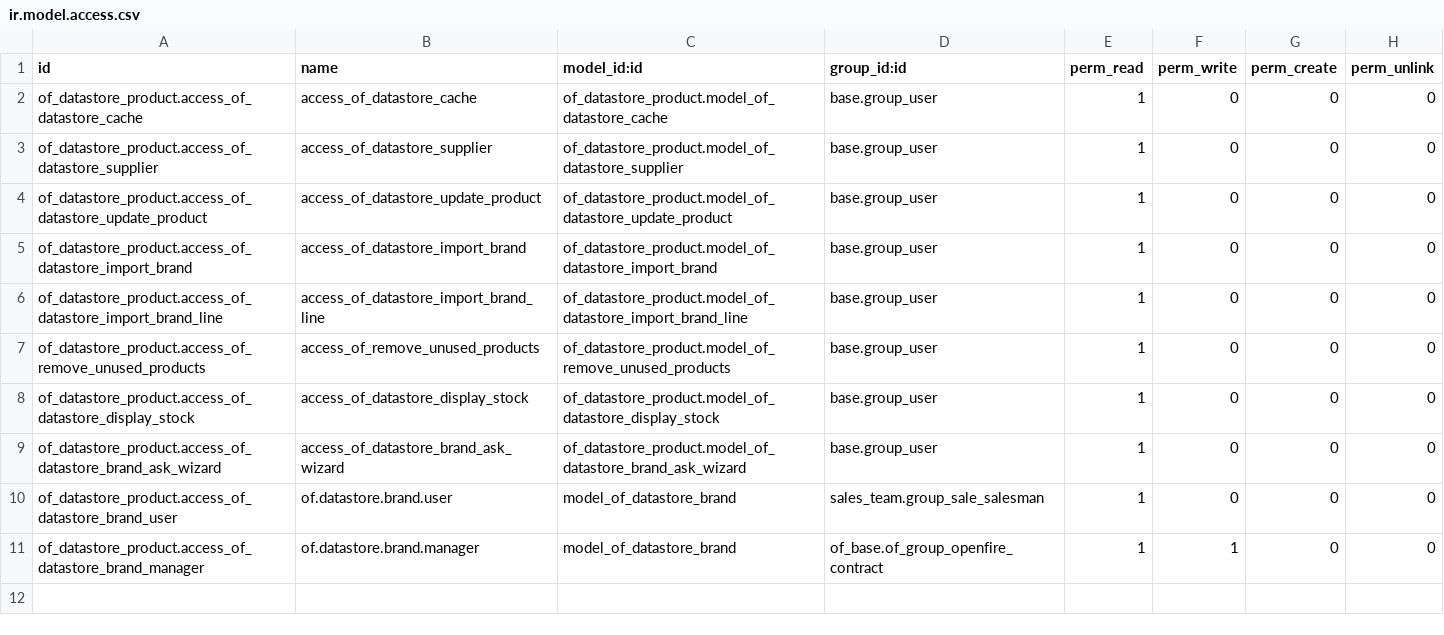
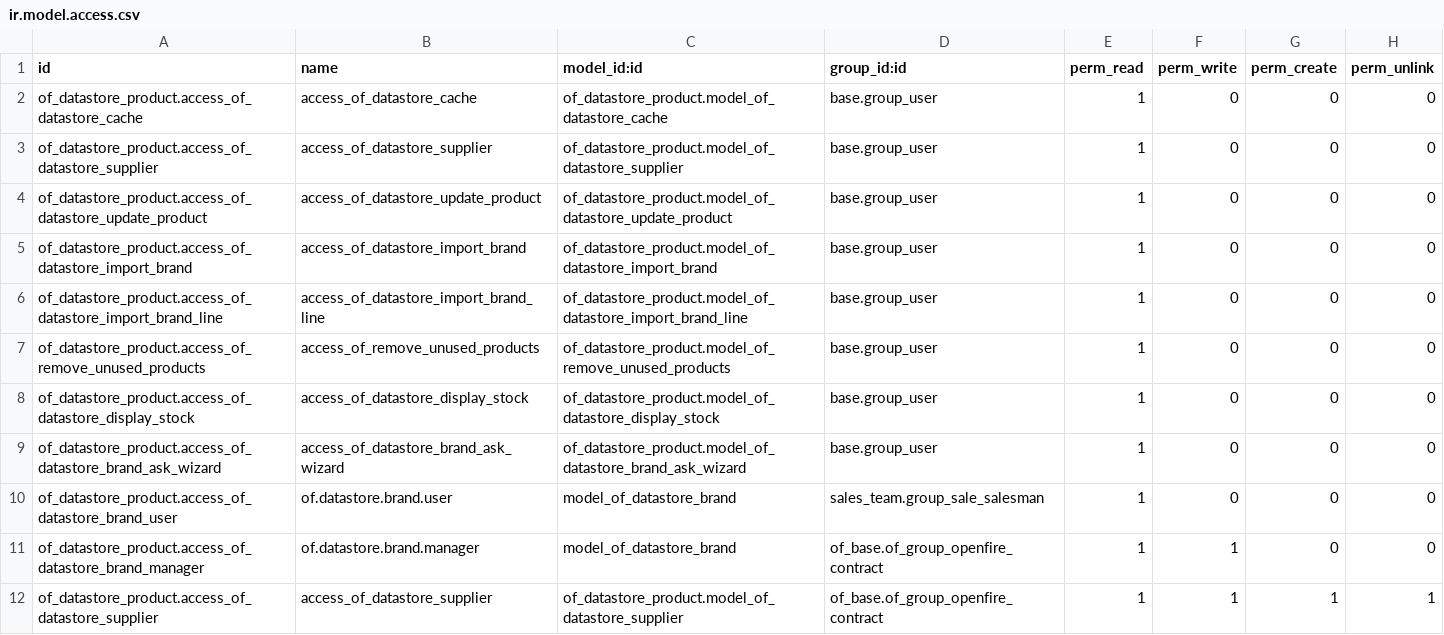
Before and after one commit to odof/openfire, a CSV file: of_datastore_product/security/ir.model.access.csv, drawn as a sheet; the diff names each change by its address in the sheet, - before the commit and + after, or states it on an @@ line.

```diff
--- a/of_datastore_product/security/ir.model.access.csv
+++ b/of_datastore_product/security/ir.model.access.csv
+row 12: of_datastore_product.access_of_datastore_supplier | access_of_datastore_supplier | of_datastore_product.model_of_datastore_supplier | of_base.of_group_openfire_contract | 1 | 1 | 1 | 1
```
Also changed, not shown: 3 other files.
